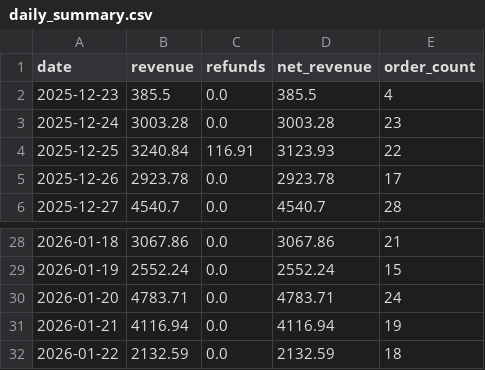
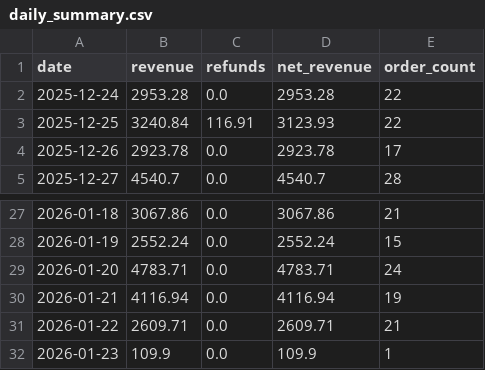
Before and after one commit to RTRAMMA/ShopifyTestDashboard, a CSV file: daily_summary.csv, drawn as a sheet; only a part is shown, gaps mark what is left out.

```diff
--- a/daily_summary.csv
+++ b/daily_summary.csv
@@ -1,4 +1,3 @@
 date,revenue,refunds,net_revenue,order_count
-2025-12-23,385.5,0.0,385.5,4
-2025-12-24,3003.28,0.0,3003.28,23
+2025-12-24,2953.28,0.0,2953.28,22
 2025-12-25,3240.84,116.91,3123.93,22
@@ -31,2 +30,3 @@ date,revenue,refunds,net_revenue,order_count
 2026-01-21,4116.94,0.0,4116.94,19
-2026-01-22,2132.59,0.0,2132.59,18
+2026-01-22,2609.71,0.0,2609.71,21
+2026-01-23,109.9,0.0,109.9,1
```
Also changed, not shown: 1 other file.
